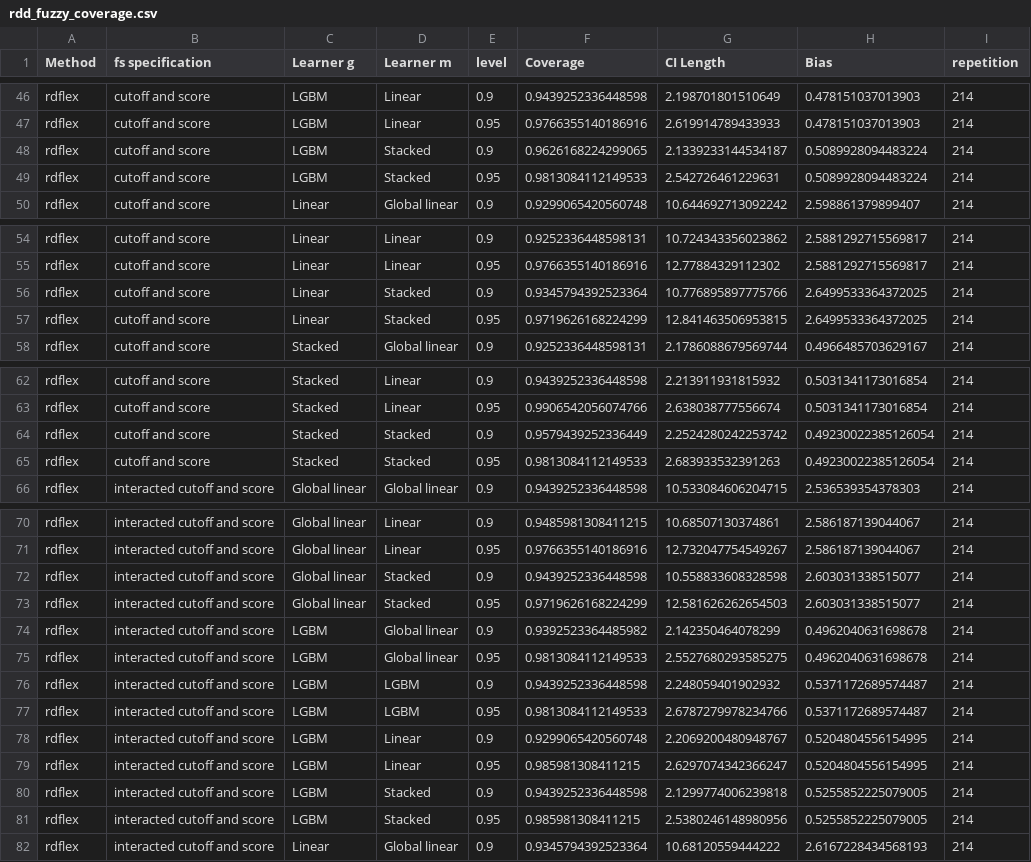
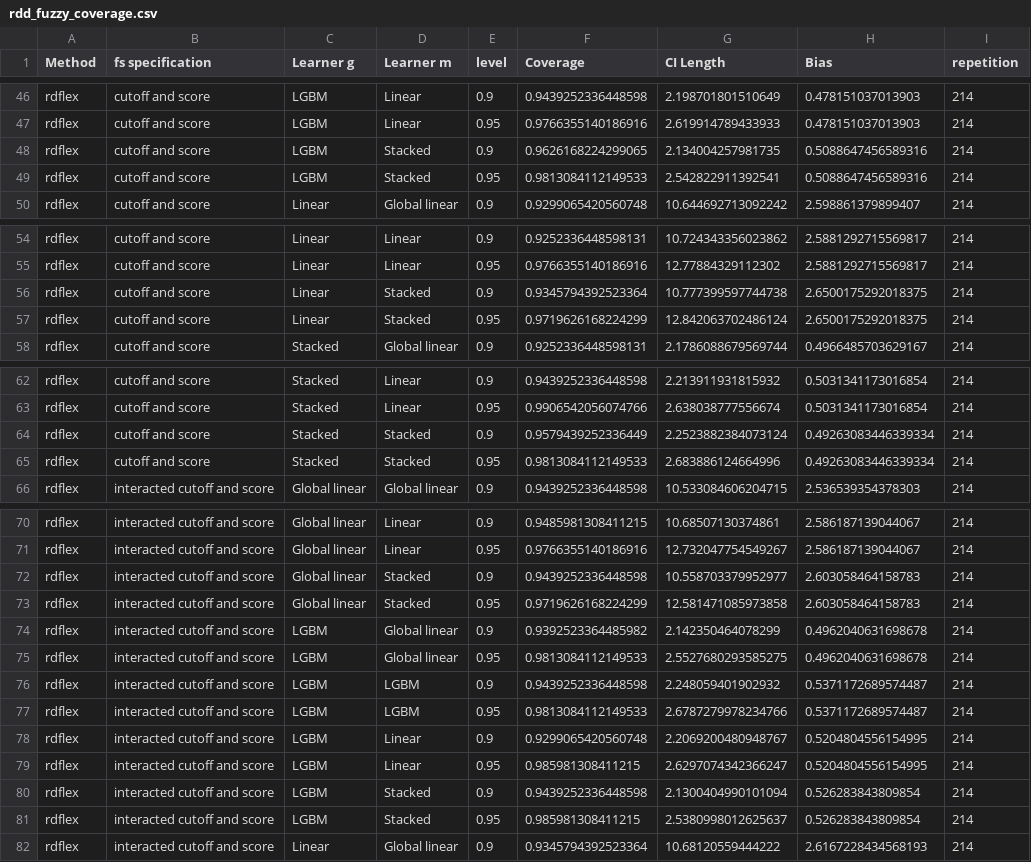
Before and after one commit to DoubleML/doubleml-coverage, a CSV file: results/rdd/rdd_fuzzy_coverage.csv, drawn as a sheet; only a part is shown, gaps mark what is left out; the diff covers the shown part only.

```diff
--- a/results/rdd/rdd_fuzzy_coverage.csv
+++ b/results/rdd/rdd_fuzzy_coverage.csv
@@ -47,4 +47,4 @@ rdflex,cutoff and score,LGBM,Linear,0.9,0.9439252336448598,2.198701801510649,0.4
 rdflex,cutoff and score,LGBM,Linear,0.95,0.9766355140186916,2.619914789433933,0.478151037013903,214
-rdflex,cutoff and score,LGBM,Stacked,0.9,0.9626168224299065,2.1339233144534187,0.5089928094483224,214
-rdflex,cutoff and score,LGBM,Stacked,0.95,0.9813084112149533,2.542726461229631,0.5089928094483224,214
+rdflex,cutoff and score,LGBM,Stacked,0.9,0.9626168224299065,2.134004257981735,0.5088647456589316,214
+rdflex,cutoff and score,LGBM,Stacked,0.95,0.9813084112149533,2.542822911392541,0.5088647456589316,214
 rdflex,cutoff and score,Linear,Global linear,0.9,0.9299065420560748,10.644692713092242,2.598861379899407,214
@@ -55,4 +55,4 @@ rdflex,cutoff and score,Linear,Linear,0.9,0.9252336448598131,10.724343356023862,
 rdflex,cutoff and score,Linear,Linear,0.95,0.9766355140186916,12.77884329112302,2.5881292715569817,214
-rdflex,cutoff and score,Linear,Stacked,0.9,0.9345794392523364,10.776895897775766,2.6499533364372025,214
-rdflex,cutoff and score,Linear,Stacked,0.95,0.9719626168224299,12.841463506953815,2.6499533364372025,214
+rdflex,cutoff and score,Linear,Stacked,0.9,0.9345794392523364,10.777399597744738,2.6500175292018375,214
+rdflex,cutoff and score,Linear,Stacked,0.95,0.9719626168224299,12.842063702486124,2.6500175292018375,214
 rdflex,cutoff and score,Stacked,Global linear,0.9,0.9252336448598131,2.1786088679569744,0.4966485703629167,214
@@ -63,4 +63,4 @@ rdflex,cutoff and score,Stacked,Linear,0.9,0.9439252336448598,2.213911931815932,
 rdflex,cutoff and score,Stacked,Linear,0.95,0.9906542056074766,2.638038777556674,0.5031341173016854,214
-rdflex,cutoff and score,Stacked,Stacked,0.9,0.9579439252336449,2.2524280242253742,0.49230022385126054,214
-rdflex,cutoff and score,Stacked,Stacked,0.95,0.9813084112149533,2.683933532391263,0.49230022385126054,214
+rdflex,cutoff and score,Stacked,Stacked,0.9,0.9579439252336449,2.2523882384073124,0.49263083446339334,214
+rdflex,cutoff and score,Stacked,Stacked,0.95,0.9813084112149533,2.683886124664996,0.49263083446339334,214
 rdflex,interacted cutoff and score,Global linear,Global linear,0.9,0.9439252336448598,10.533084606204715,2.536539354378303,214
@@ -71,4 +71,4 @@ rdflex,interacted cutoff and score,Global linear,Linear,0.9,0.9485981308411215,1
 rdflex,interacted cutoff and score,Global linear,Linear,0.95,0.9766355140186916,12.732047754549267,2.586187139044067,214
-rdflex,interacted cutoff and score,Global linear,Stacked,0.9,0.9439252336448598,10.558833608328598,2.603031338515077,214
-rdflex,interacted cutoff and score,Global linear,Stacked,0.95,0.9719626168224299,12.581626262654503,2.603031338515077,214
+rdflex,interacted cutoff and score,Global linear,Stacked,0.9,0.9439252336448598,10.558703379952977,2.603058464158783,214
+rdflex,interacted cutoff and score,Global linear,Stacked,0.95,0.9719626168224299,12.581471085973858,2.603058464158783,214
 rdflex,interacted cutoff and score,LGBM,Global linear,0.9,0.9392523364485982,2.142350464078299,0.4962040631698678,214
@@ -79,4 +79,4 @@ rdflex,interacted cutoff and score,LGBM,Linear,0.9,0.9299065420560748,2.20692004
 rdflex,interacted cutoff and score,LGBM,Linear,0.95,0.985981308411215,2.6297074342366247,0.5204804556154995,214
-rdflex,interacted cutoff and score,LGBM,Stacked,0.9,0.9439252336448598,2.1299774006239818,0.5255852225079005,214
-rdflex,interacted cutoff and score,LGBM,Stacked,0.95,0.985981308411215,2.5380246148980956,0.5255852225079005,214
+rdflex,interacted cutoff and score,LGBM,Stacked,0.9,0.9439252336448598,2.1300404990101094,0.526283843809854,214
+rdflex,interacted cutoff and score,LGBM,Stacked,0.95,0.985981308411215,2.5380998012625637,0.526283843809854,214
 rdflex,interacted cutoff and score,Linear,Global linear,0.9,0.9345794392523364,10.68120559444222,2.6167228434568193,214
```
Also changed, not shown: 4 edited cells elsewhere in this file, 1 other file.
